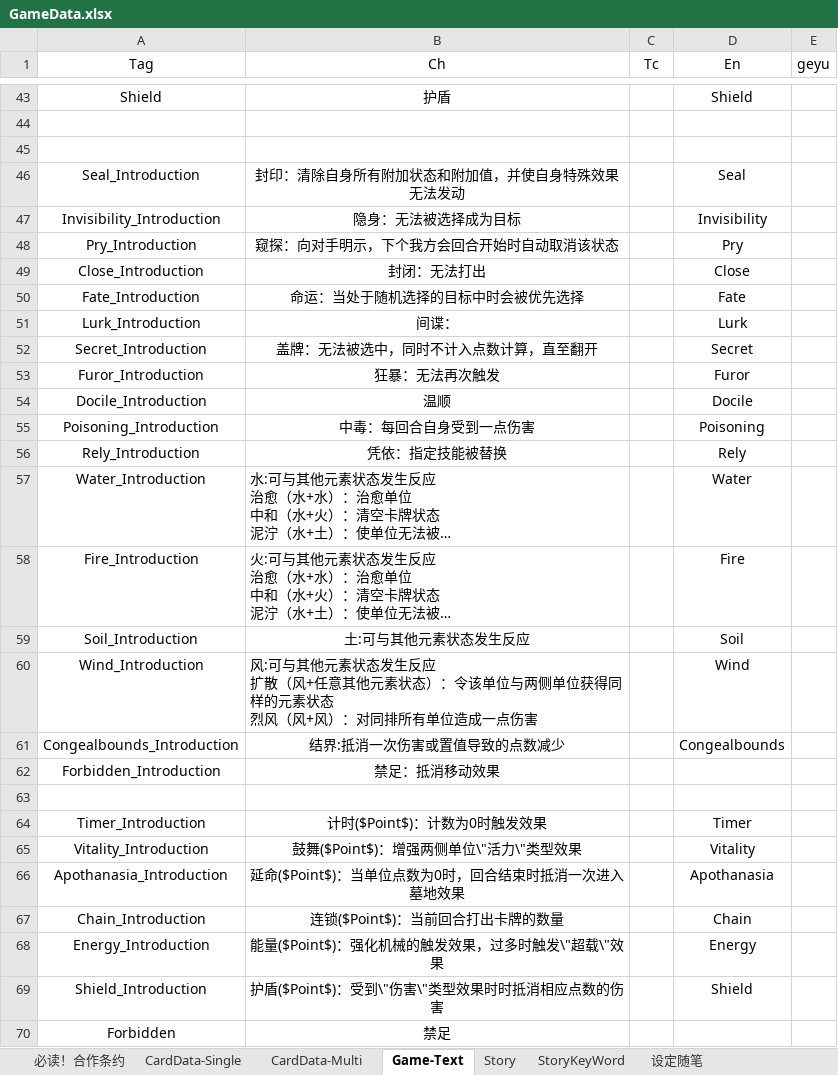
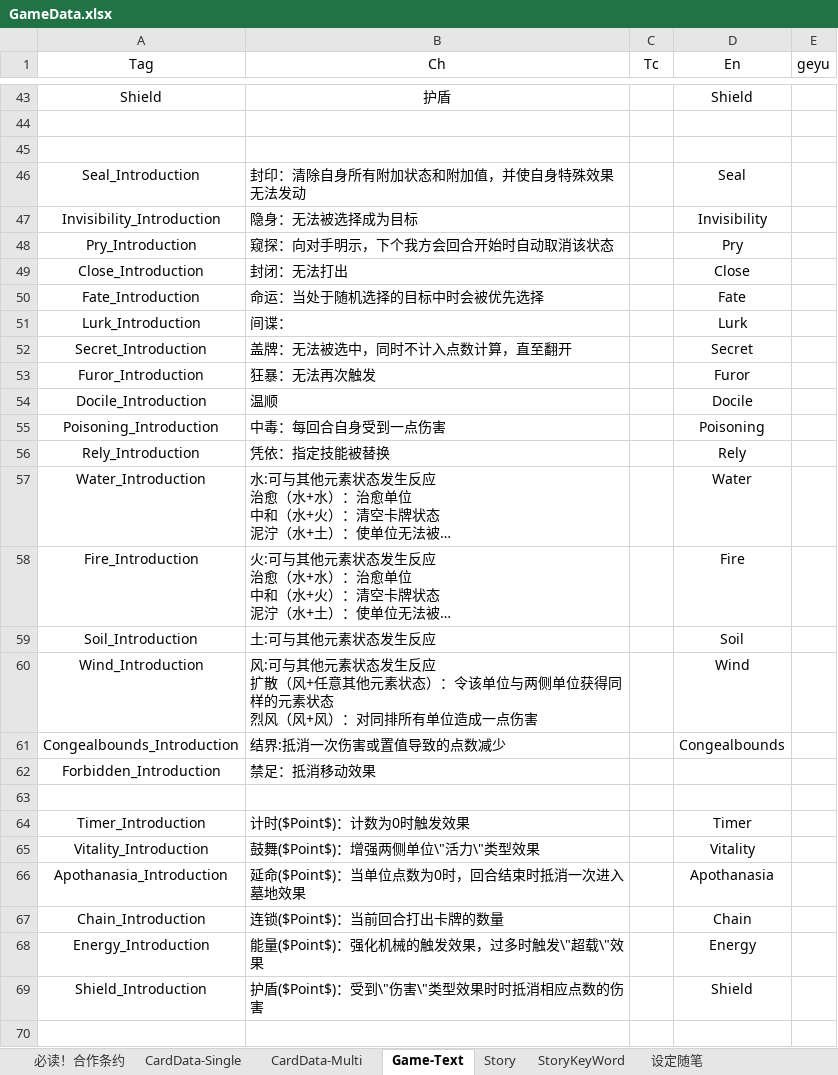
Before and after one commit to NAJA5152/TouhouMachineLearning2022, an Excel workbook: Assets/Resources/GameData/GameData.xlsx, sheet Game-Text, drawn as a sheet; only a part is shown, gaps mark what is left out; long unchanged cells end in …; values as stored, in another font and other column widths than the file's, no borders; the diff names each change by its address in the sheet, - before the commit and + after, or states it on an @@ line.

Commit message:
Update GameData.xlsx

```diff
--- a/Assets/Resources/GameData/GameData.xlsx (sheet Game-Text)
+++ b/Assets/Resources/GameData/GameData.xlsx (sheet Game-Text)
-B46:B56 alignment: center
+B46:B56 alignment: left
-B59 alignment: center
+B59 alignment: left
-B61:B62 alignment: center
+B61:B62 alignment: left
-B64:B69 alignment: center
+B64:B69 alignment: left
-row 70: Forbidden | 禁足
```
